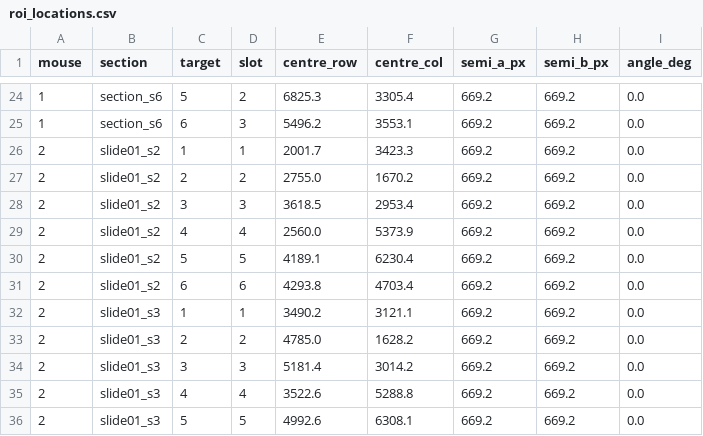
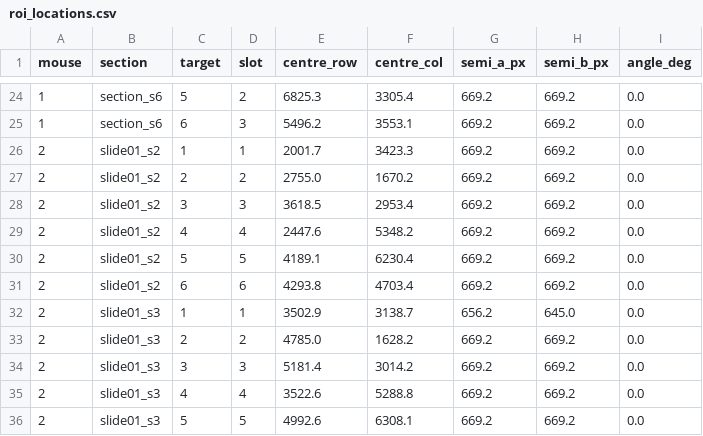
Before and after one commit to andrewbrodriguez/fus-controller, a CSV file: data/roi_locations.csv, drawn as a sheet; only a part is shown, gaps mark what is left out.

```diff
--- a/data/roi_locations.csv
+++ b/data/roi_locations.csv
@@ -28,6 +28,6 @@ mouse,section,target,slot,centre_row,centre_col,semi_a_px,semi_b_px,angle_deg
 2,slide01_s2,3,3,3618.5,2953.4,669.2,669.2,0.0
-2,slide01_s2,4,4,2560.0,5373.9,669.2,669.2,0.0
+2,slide01_s2,4,4,2447.6,5348.2,669.2,669.2,0.0
 2,slide01_s2,5,5,4189.1,6230.4,669.2,669.2,0.0
 2,slide01_s2,6,6,4293.8,4703.4,669.2,669.2,0.0
-2,slide01_s3,1,1,3490.2,3121.1,669.2,669.2,0.0
+2,slide01_s3,1,1,3502.9,3138.7,656.2,645.0,0.0
 2,slide01_s3,2,2,4785.0,1628.2,669.2,669.2,0.0
```
Also changed, not shown: data/section_orientation.csv, results/histology/mouse02_template_slots.csv, 6 other files.
